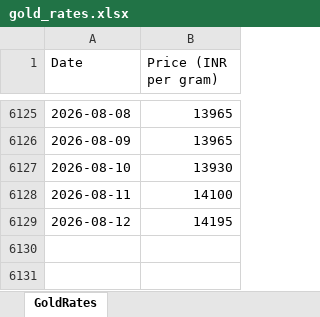
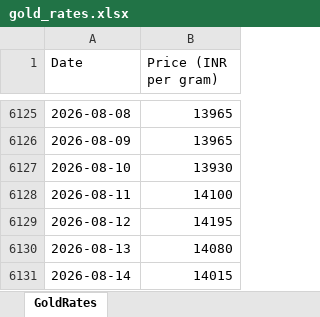
Before and after one commit to tijothomas11/Goldrates, an Excel workbook: gold_rates.xlsx, sheet GoldRates, drawn as a sheet; only a part is shown, gaps mark what is left out; values as stored, in another font and other column widths than the file's, no borders; the diff names each change by its address in the sheet, - before the commit and + after, or states it on an @@ line.

```diff
--- a/gold_rates.xlsx (sheet GoldRates)
+++ b/gold_rates.xlsx (sheet GoldRates)
+row 6130: 2026-08-13 | 14080
+row 6131: 2026-08-14 | 14015
```
Also changed, not shown: 4 other files.
